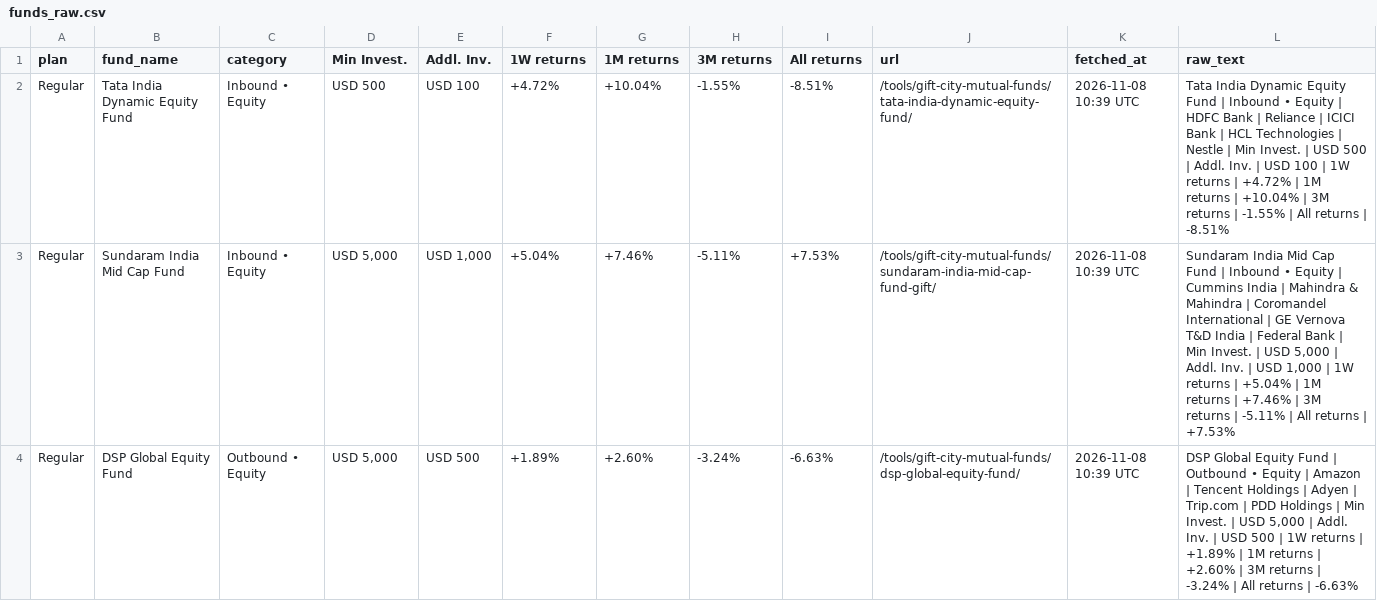
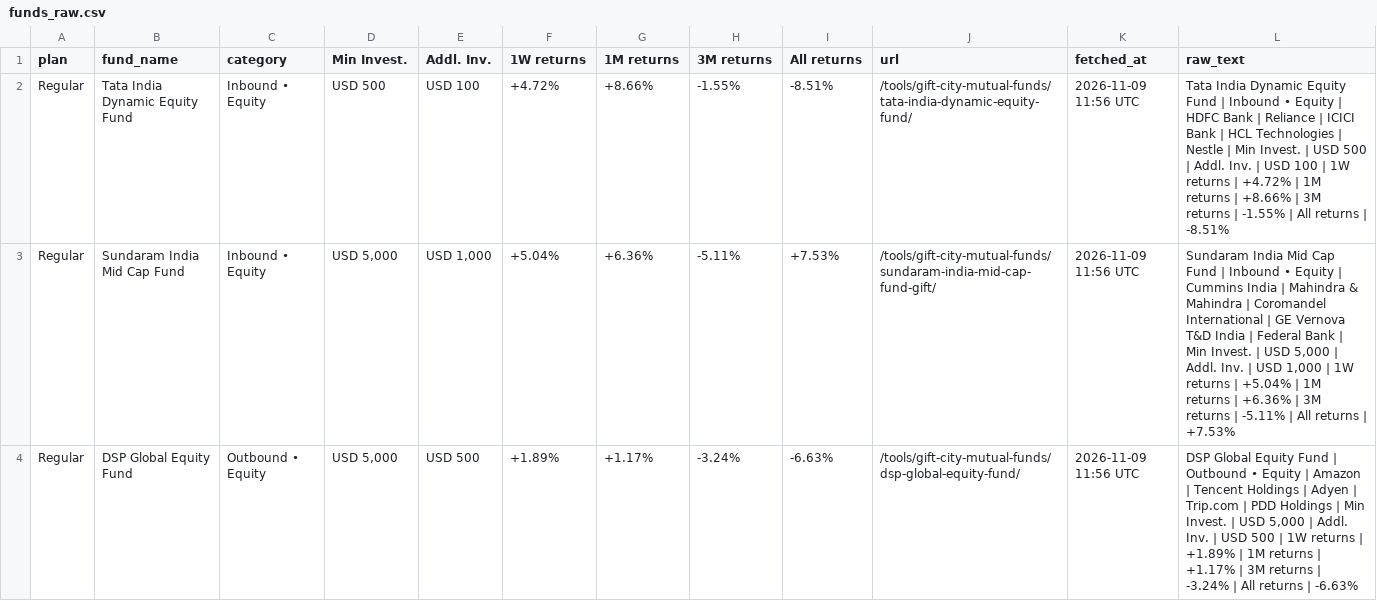
Before and after one commit to ronittripathy2004-lab/gift-tracker, a CSV file: funds_raw.csv, drawn as a sheet; only a part is shown; the diff covers the shown part only.

```diff
--- a/funds_raw.csv
+++ b/funds_raw.csv
@@ -1,4 +1,4 @@
 plan,fund_name,category,Min Invest.,Addl. Inv.,1W returns,1M returns,3M returns,All returns,url,fetched_at,raw_text
-Regular,Tata India Dynamic Equity Fund,Inbound • Equity,USD 500,USD 100,+4.72%,+10.04%,-1.55%,-8.51%,/tools/gift-city-mutual-funds/tata-india-dynamic-equity-fund/,2026-11-08 10:39 UTC,Tata India Dynamic Equity Fund | Inbound • Equity | HDFC Bank | Reliance | ICICI Bank | HCL Technologies | Nestle | Min Invest. | USD 500 | Addl. Inv. | USD 100 | 1W returns | +4.72% | 1M returns | +10.04% | 3M returns | -1.55% | All returns | -8.51%
-Regular,Sundaram India Mid Cap Fund,Inbound • Equity,"USD 5,000","USD 1,000",+5.04%,+7.46%,-5.11%,+7.53%,/tools/gift-city-mutual-funds/sundaram-india-mid-cap-fund-gift/,2026-11-08 10:39 UTC,"Sundaram India Mid Cap Fund | Inbound • Equity | Cummins India | Mahindra & Mahindra | Coromandel International | GE Vernova T&D India | Federal Bank | Min Invest. | USD 5,000 | Addl. Inv. | USD 1,000 | 1W returns | +5.04% | 1M returns | +7.46% | 3M returns | -5.11% | All returns | +7.53%"
-Regular,DSP Global Equity Fund,Outbound • Equity,"USD 5,000",USD 500,+1.89%,+2.60%,-3.24%,-6.63%,/tools/gift-city-mutual-funds/dsp-global-equity-fund/,2026-11-08 10:39 UTC,"DSP Global Equity Fund | Outbound • Equity | Amazon | Tencent Holdings | Adyen | Trip.com | PDD Holdings | Min Invest. | USD 5,000 | Addl. Inv. | USD 500 | 1W returns | +1.89% | 1M returns | +2.60% | 3M returns | -3.24% | All returns | -6.63%"
+Regular,Tata India Dynamic Equity Fund,Inbound • Equity,USD 500,USD 100,+4.72%,+8.66%,-1.55%,-8.51%,/tools/gift-city-mutual-funds/tata-india-dynamic-equity-fund/,2026-11-09 11:56 UTC,Tata India Dynamic Equity Fund | Inbound • Equity | HDFC Bank | Reliance | ICICI Bank | HCL Technologies | Nestle | Min Invest. | USD 500 | Addl. Inv. | USD 100 | 1W returns | +4.72% | 1M returns | +8.66% | 3M returns | -1.55% | All returns | -8.51%
+Regular,Sundaram India Mid Cap Fund,Inbound • Equity,"USD 5,000","USD 1,000",+5.04%,+6.36%,-5.11%,+7.53%,/tools/gift-city-mutual-funds/sundaram-india-mid-cap-fund-gift/,2026-11-09 11:56 UTC,"Sundaram India Mid Cap Fund | Inbound • Equity | Cummins India | Mahindra & Mahindra | Coromandel International | GE Vernova T&D India | Federal Bank | Min Invest. | USD 5,000 | Addl. Inv. | USD 1,000 | 1W returns | +5.04% | 1M returns | +6.36% | 3M returns | -5.11% | All returns | +7.53%"
+Regular,DSP Global Equity Fund,Outbound • Equity,"USD 5,000",USD 500,+1.89%,+1.17%,-3.24%,-6.63%,/tools/gift-city-mutual-funds/dsp-global-equity-fund/,2026-11-09 11:56 UTC,"DSP Global Equity Fund | Outbound • Equity | Amazon | Tencent Holdings | Adyen | Trip.com | PDD Holdings | Min Invest. | USD 5,000 | Addl. Inv. | USD 500 | 1W returns | +1.89% | 1M returns | +1.17% | 3M returns | -3.24% | All returns | -6.63%"
```
Also changed, not shown: 16 edited cells elsewhere in this file, funds.csv, 1 other file.
